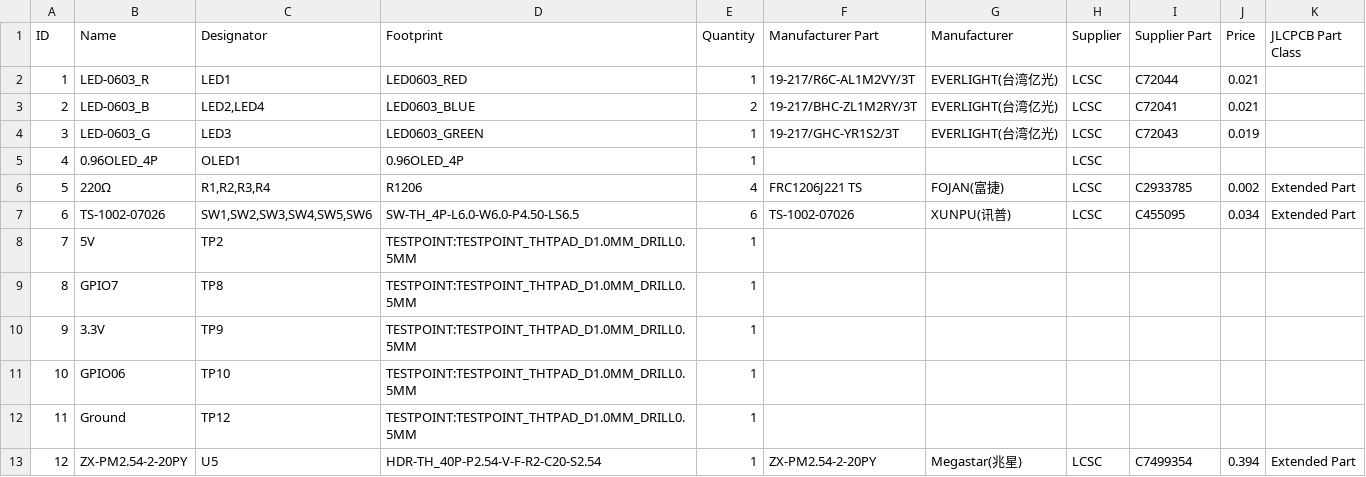
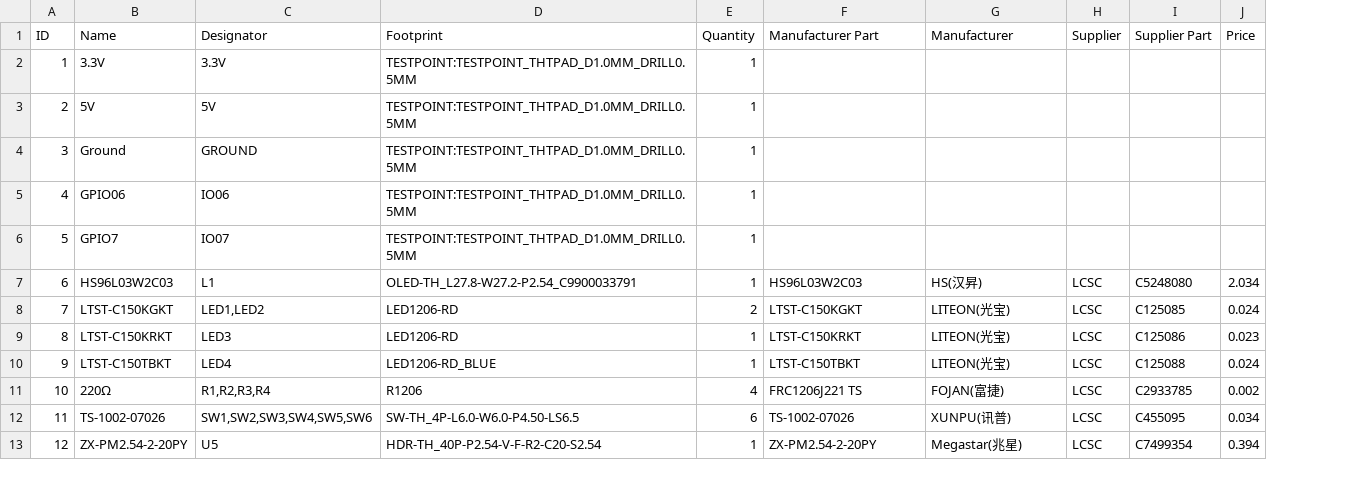
Before and after one commit to BilalSwl6/zero2w-router, a CSV file: BOM.csv, drawn as a sheet; removed rows and columns are numbered as before the commit, all else as after; the diff names each change by its address in the sheet, - before the commit and + after, or states it on an @@ line.

Commit message:
update files and improve pcb design.

```diff
--- a/BOM.csv
+++ b/BOM.csv
-column K (JLCPCB Part Class), rows 6-7: Extended Part | Extended Part; row 13: Extended Part
-B2 (Name): LED-0603_R
+B2 (Name): 3.3V
-C2 (Designator): LED1
+C2 (Designator): 3.3V
-D2 (Footprint): LED0603_RED
+D2 (Footprint): TESTPOINT:TESTPOINT_THTPAD_D1.0MM_DRILL0.5MM
-F2 (Manufacturer Part): 19-217/R6C-AL1M2VY/3T
+F2 (Manufacturer Part): (empty)
-G2:G4 (Manufacturer): EVERLIGHT(台湾亿光)
+G2:G4 (Manufacturer): (empty)
-H2:H5 (Supplier): LCSC
+H2:H5 (Supplier): (empty)
-I2 (Supplier Part): C72044
+I2 (Supplier Part): (empty)
-J2:J3 (Price): 0.021
+J2:J3 (Price): (empty)
-B3 (Name): LED-0603_B
+B3 (Name): 5V
-C3 (Designator): LED2,LED4
+C3 (Designator): 5V
-D3 (Footprint): LED0603_BLUE
+D3 (Footprint): TESTPOINT:TESTPOINT_THTPAD_D1.0MM_DRILL0.5MM
-E3 (Quantity): 2
+E3 (Quantity): 1
-F3 (Manufacturer Part): 19-217/BHC-ZL1M2RY/3T
+F3 (Manufacturer Part): (empty)
-I3 (Supplier Part): C72041
+I3 (Supplier Part): (empty)
-B4 (Name): LED-0603_G
+B4 (Name): Ground
-C4 (Designator): LED3
+C4 (Designator): GROUND
-D4 (Footprint): LED0603_GREEN
+D4 (Footprint): TESTPOINT:TESTPOINT_THTPAD_D1.0MM_DRILL0.5MM
-F4 (Manufacturer Part): 19-217/GHC-YR1S2/3T
+F4 (Manufacturer Part): (empty)
-I4 (Supplier Part): C72043
+I4 (Supplier Part): (empty)
-J4 (Price): 0.019
+J4 (Price): (empty)
-B5 (Name): 0.96OLED_4P
+B5 (Name): GPIO06
-C5 (Designator): OLED1
+C5 (Designator): IO06
-D5 (Footprint): 0.96OLED_4P
+D5 (Footprint): TESTPOINT:TESTPOINT_THTPAD_D1.0MM_DRILL0.5MM
+row 6: 5 | GPIO7 | IO07 | TESTPOINT:TESTPOINT_THTPAD_D1.0MM_DRILL0.5MM | 1
+row 7: 6 | HS96L03W2C03 | L1 | OLED-TH_L27.8-W27.2-P2.54_C9900033791 | 1 | HS96L03W2C03 | HS(汉昇) | LCSC | C5248080 | 2.034
+row 8: 7 | LTST-C150KGKT | LED1,LED2 | LED1206-RD | 2 | LTST-C150KGKT | LITEON(光宝) | LCSC | C125085 | 0.024
+row 9: 8 | LTST-C150KRKT | LED3 | LED1206-RD | 1 | LTST-C150KRKT | LITEON(光宝) | LCSC | C125086 | 0.023
+row 10: 9 | LTST-C150TBKT | LED4 | LED1206-RD_BLUE | 1 | LTST-C150TBKT | LITEON(光宝) | LCSC | C125088 | 0.024
-A11 (ID): 5
+A11 (ID): 10
-A12 (ID): 6
+A12 (ID): 11
-row 8: 7 | 5V | TP2 | TESTPOINT:TESTPOINT_THTPAD_D1.0MM_DRILL0.5MM | 1
-row 9: 8 | GPIO7 | TP8 | TESTPOINT:TESTPOINT_THTPAD_D1.0MM_DRILL0.5MM | 1
-row 10: 9 | 3.3V | TP9 | TESTPOINT:TESTPOINT_THTPAD_D1.0MM_DRILL0.5MM | 1
-row 11: 10 | GPIO06 | TP10 | TESTPOINT:TESTPOINT_THTPAD_D1.0MM_DRILL0.5MM | 1
-row 12: 11 | Ground | TP12 | TESTPOINT:TESTPOINT_THTPAD_D1.0MM_DRILL0.5MM | 1
```
Also changed, not shown: 14 other files.
